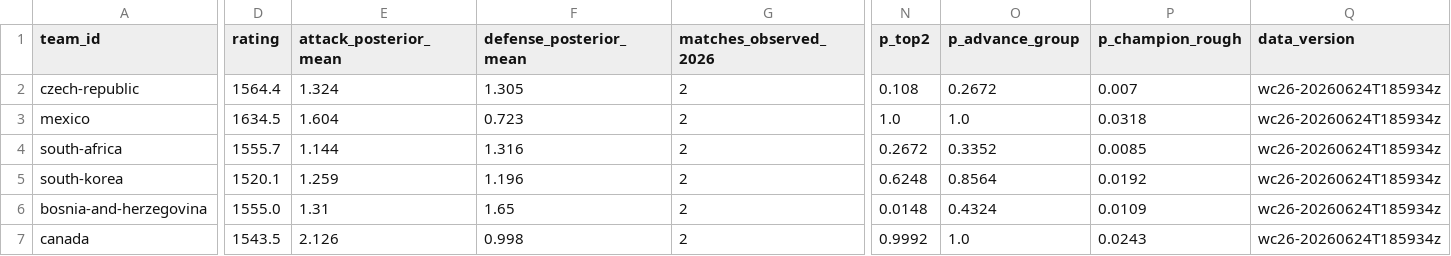
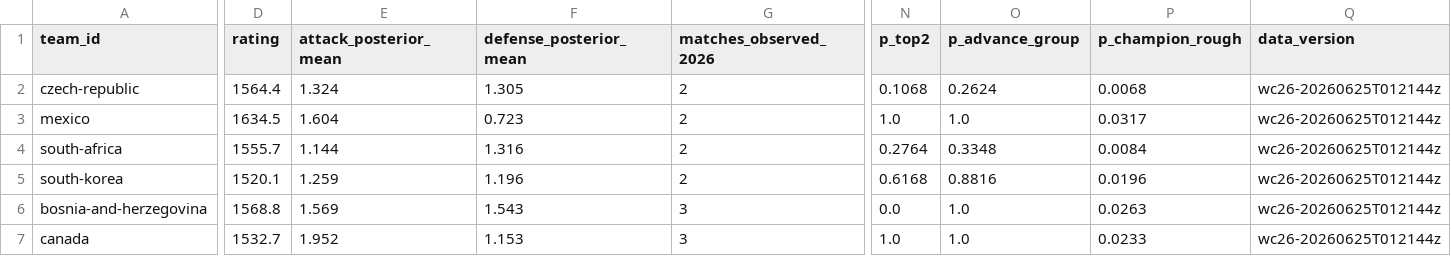
Before and after one commit to diegomezapy/copa_mundial_probabilidades, a CSV file: data/sheets/equipos.csv, drawn as a sheet; only a part is shown, gaps mark what is left out; the diff covers the shown part only; the diff names each change by its address in the sheet, - before the commit and + after, or states it on an @@ line.

```diff
--- a/data/sheets/equipos.csv
+++ b/data/sheets/equipos.csv
-N2 (p_top2): 0.108
+N2 (p_top2): 0.1068
-O2 (p_advance_group): 0.2672
+O2 (p_advance_group): 0.2624
-P2 (p_champion_rough): 0.007
+P2 (p_champion_rough): 0.0068
-Q2:Q7 (data_version): wc26-20260624T185934z
+Q2:Q7 (data_version): wc26-20260625T012144z
-P3 (p_champion_rough): 0.0318
+P3 (p_champion_rough): 0.0317
-N4 (p_top2): 0.2672
+N4 (p_top2): 0.2764
-O4 (p_advance_group): 0.3352
+O4 (p_advance_group): 0.3348
-P4 (p_champion_rough): 0.0085
+P4 (p_champion_rough): 0.0084
-N5 (p_top2): 0.6248
+N5 (p_top2): 0.6168
-O5 (p_advance_group): 0.8564
+O5 (p_advance_group): 0.8816
-P5 (p_champion_rough): 0.0192
+P5 (p_champion_rough): 0.0196
-D6 (rating): 1555.0
+D6 (rating): 1568.8
-E6 (attack_posterior_mean): 1.31
+E6 (attack_posterior_mean): 1.569
-F6 (defense_posterior_mean): 1.65
+F6 (defense_posterior_mean): 1.543
-G6:G7 (matches_observed_2026): 2
+G6:G7 (matches_observed_2026): 3
-N6 (p_top2): 0.0148
+N6 (p_top2): 0.0
-O6 (p_advance_group): 0.4324
+O6 (p_advance_group): 1.0
-P6 (p_champion_rough): 0.0109
+P6 (p_champion_rough): 0.0263
-D7 (rating): 1543.5
+D7 (rating): 1532.7
-E7 (attack_posterior_mean): 2.126
+E7 (attack_posterior_mean): 1.952
-F7 (defense_posterior_mean): 0.998
+F7 (defense_posterior_mean): 1.153
-N7 (p_top2): 0.9992
+N7 (p_top2): 1.0
-P7 (p_champion_rough): 0.0243
+P7 (p_champion_rough): 0.0233
```
Also changed, not shown: 170 edited cells elsewhere in this file, data/sheets/historico_copas.csv, data/sheets/historico_goleadores.csv, 7 other files.
